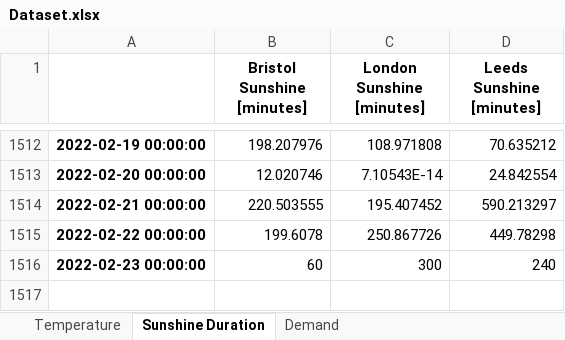
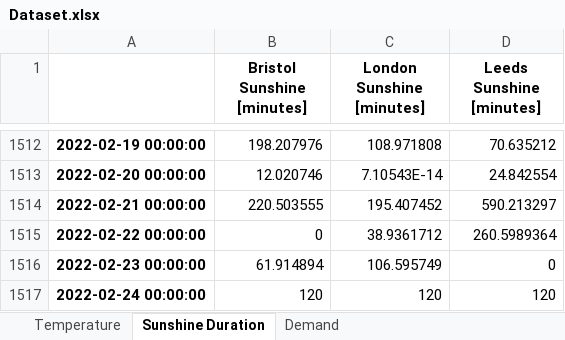
Before and after one commit to niccozagli/Forecasting_Competition, an Excel workbook: Dataset.xlsx, sheet Sunshine Duration, drawn as a sheet; only a part is shown, gaps mark what is left out; values as stored, in another font and other column widths than the file's, no borders; the diff names each change by its address in the sheet, - before the commit and + after, or states it on an @@ line.

```diff
--- a/Dataset.xlsx (sheet Sunshine Duration)
+++ b/Dataset.xlsx (sheet Sunshine Duration)
-B1515 (Bristol Sunshine [minutes]): 199.6078
+B1515 (Bristol Sunshine [minutes]): 0
-C1515 (London Sunshine [minutes]): 250.867726
+C1515 (London Sunshine [minutes]): 38.9361712
-D1515 (Leeds Sunshine [minutes]): 449.78298
+D1515 (Leeds Sunshine [minutes]): 260.5989364
-B1516 (Bristol Sunshine [minutes]): 60
+B1516 (Bristol Sunshine [minutes]): 61.914894
-C1516 (London Sunshine [minutes]): 300
+C1516 (London Sunshine [minutes]): 106.595749
-D1516 (Leeds Sunshine [minutes]): 240
+D1516 (Leeds Sunshine [minutes]): 0
+row 1517: 2022-02-24 00:00:00 | 120 | 120 | 120
```
Also changed, not shown: sheet Temperature, sheet Demand.
